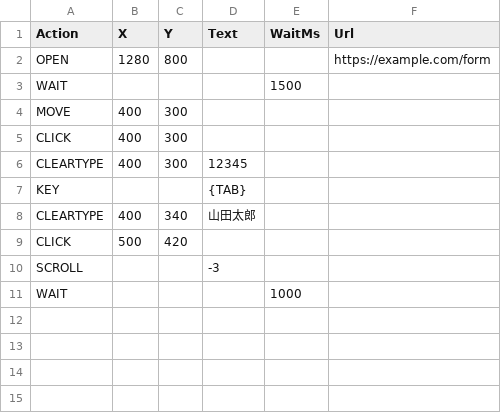
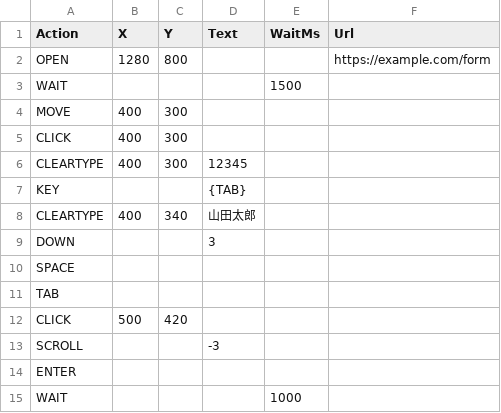
Before and after one commit to Tens0L/gomi-okiba, a CSV file: excel-vba-browser-automation/SampleAutomationSteps.csv, drawn as a sheet; the diff names each change by its address in the sheet, - before the commit and + after, or states it on an @@ line.

```diff
--- a/excel-vba-browser-automation/SampleAutomationSteps.csv
+++ b/excel-vba-browser-automation/SampleAutomationSteps.csv
+row 9: DOWN |  |  | 3
+row 10: SPACE
+row 11: TAB
+row 14: ENTER
```
Also changed, not shown: 3 other files.
